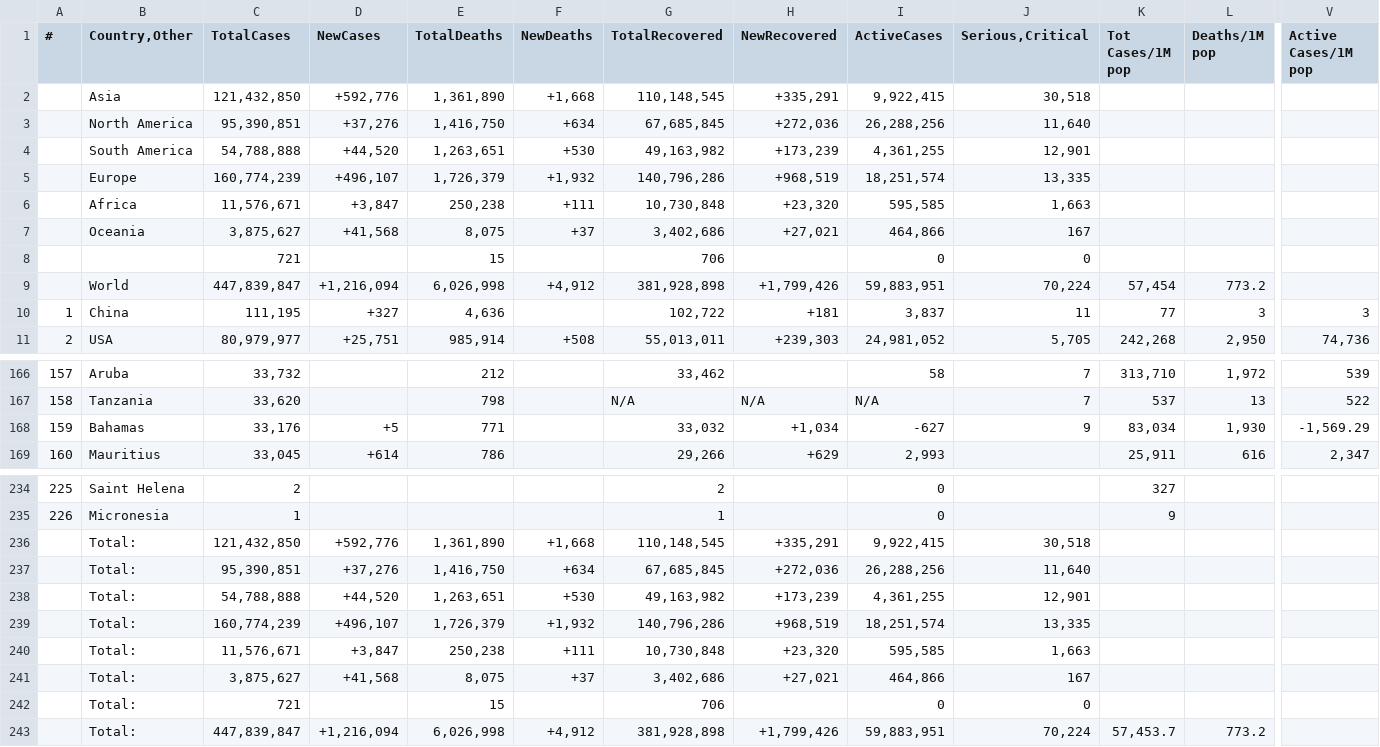
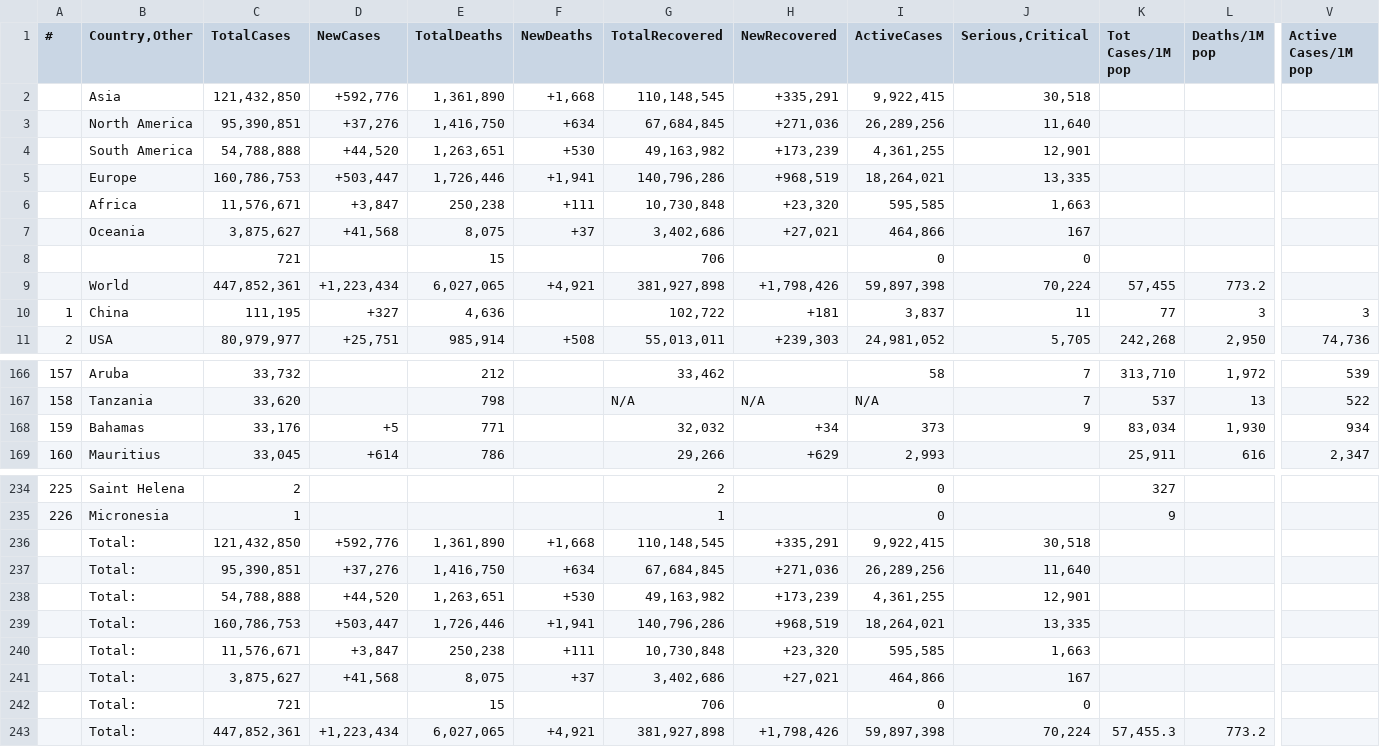
Before and after one commit to Covid-Data-API/Worldometer-Covid-Data-API, a CSV file: Table2.csv, drawn as a sheet; only a part is shown, gaps mark what is left out; removed rows and columns are numbered as before the commit, all else as after; rows hold the shown columns only; the diff covers the shown part only; the diff names each change by its address in the sheet, - before the commit and + after, or states it on an @@ line.

```diff
--- a/Table2.csv
+++ b/Table2.csv
-G3 (TotalRecovered): 67,685,845
+G3 (TotalRecovered): 67,684,845
-H3 (NewRecovered): +272,036
+H3 (NewRecovered): +271,036
-I3 (ActiveCases): 26,288,256
+I3 (ActiveCases): 26,289,256
-C5 (TotalCases): 160,774,239
+C5 (TotalCases): 160,786,753
-D5 (NewCases): +496,107
+D5 (NewCases): +503,447
-E5 (TotalDeaths): 1,726,379
+E5 (TotalDeaths): 1,726,446
-F5 (NewDeaths): +1,932
+F5 (NewDeaths): +1,941
-I5 (ActiveCases): 18,251,574
+I5 (ActiveCases): 18,264,021
-row 9:  | World | 447,839,847 | +1,216,094 | 6,026,998 | +4,912 | 381,928,898 | +1,799,426 | 59,883,951 | 70,224 | 57,454 | 773.2
+row 9:  | World | 447,852,361 | +1,223,434 | 6,027,065 | +4,921 | 381,927,898 | +1,798,426 | 59,897,398 | 70,224 | 57,455 | 773.2
-G168 (TotalRecovered): 33,032
+G168 (TotalRecovered): 32,032
-H168 (NewRecovered): +1,034
+H168 (NewRecovered): +34
-I168 (ActiveCases): -627
+I168 (ActiveCases): 373
-V168 (Active Cases/1M pop): -1,569.29
+V168 (Active Cases/1M pop): 934
-G237 (TotalRecovered): 67,685,845
+G237 (TotalRecovered): 67,684,845
-H237 (NewRecovered): +272,036
+H237 (NewRecovered): +271,036
-I237 (ActiveCases): 26,288,256
+I237 (ActiveCases): 26,289,256
-C239 (TotalCases): 160,774,239
+C239 (TotalCases): 160,786,753
-D239 (NewCases): +496,107
+D239 (NewCases): +503,447
-E239 (TotalDeaths): 1,726,379
+E239 (TotalDeaths): 1,726,446
-F239 (NewDeaths): +1,932
+F239 (NewDeaths): +1,941
-I239 (ActiveCases): 18,251,574
+I239 (ActiveCases): 18,264,021
-row 243:  | Total: | 447,839,847 | +1,216,094 | 6,026,998 | +4,912 | 381,928,898 | +1,799,426 | 59,883,951 | 70,224 | 57,453.7 | 773.2
+row 243:  | Total: | 447,852,361 | +1,223,434 | 6,027,065 | +4,921 | 381,927,898 | +1,798,426 | 59,897,398 | 70,224 | 57,455.3 | 773.2
```
Also changed, not shown: 22 edited cells elsewhere in this file, Table1.csv, Table3.csv.
